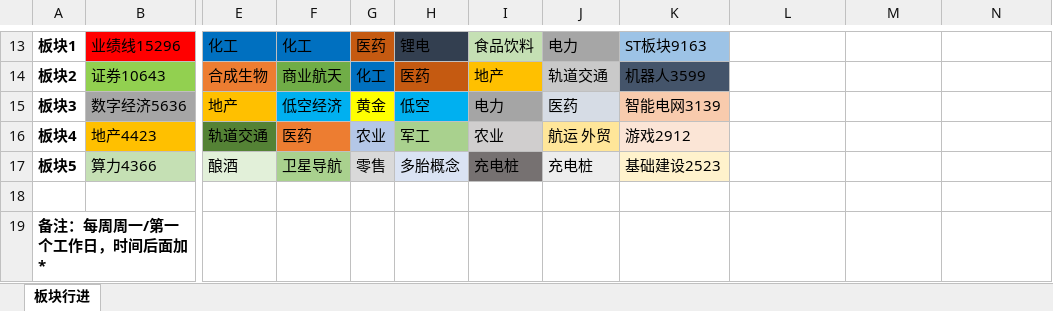
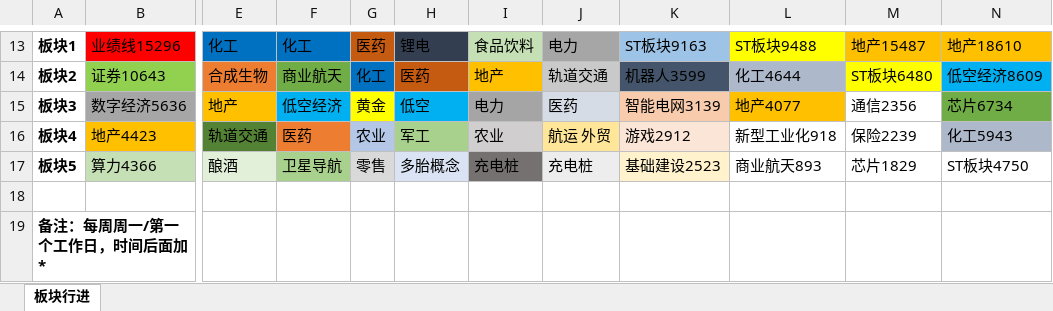
Before and after one commit to Edwin-Xu/edw_n, an Excel workbook: 股票/复盘/板块行进.xlsx, sheet 板块行进, drawn as a sheet; only a part is shown, gaps mark what is left out; values as stored, in another font and other column widths than the file's, no borders; charts and pictures not drawn; the diff covers the shown part only; the diff names each change by its address in the sheet, - before the commit and + after, or states it on an @@ line.

```diff
--- a/股票/复盘/板块行进.xlsx (sheet 板块行进)
+++ b/股票/复盘/板块行进.xlsx (sheet 板块行进)
-L13: (empty)
+L13: ST板块9488
-L13 fill: none
+L13 fill: #FFFF00
-M13: (empty)
+M13: 地产15487
-M13:N13 fill: none
+M13:N13 fill: #FFC000
-N13: (empty)
+N13: 地产18610
-L14: (empty)
+L14: 化工4644
-L14 fill: none
+L14 fill: #ADB9CA
-M14: (empty)
+M14: ST板块6480
-M14 fill: none
+M14 fill: #FFFF00
-N14: (empty)
+N14: 低空经济8609
-N14 fill: none
+N14 fill: #00B0F0
-L15: (empty)
+L15: 地产4077
-L15 fill: none
+L15 fill: #FFC000
-M15: (empty)
+M15: 通信2356
-N15: (empty)
+N15: 芯片6734
-N15 fill: none
+N15 fill: #70AD47
-L16: (empty)
+L16: 新型工业化918
-M16: (empty)
+M16: 保险2239
-N16: (empty)
+N16: 化工5943
-N16 fill: none
+N16 fill: #ADB9CA
-L17: (empty)
+L17: 商业航天893
-M17: (empty)
+M17: 芯片1829
-N17: (empty)
+N17: ST板块4750
```
Also changed, not shown: 30 edited cells and cell formats elsewhere in this sheet, charts or pictures, 1 other file.
